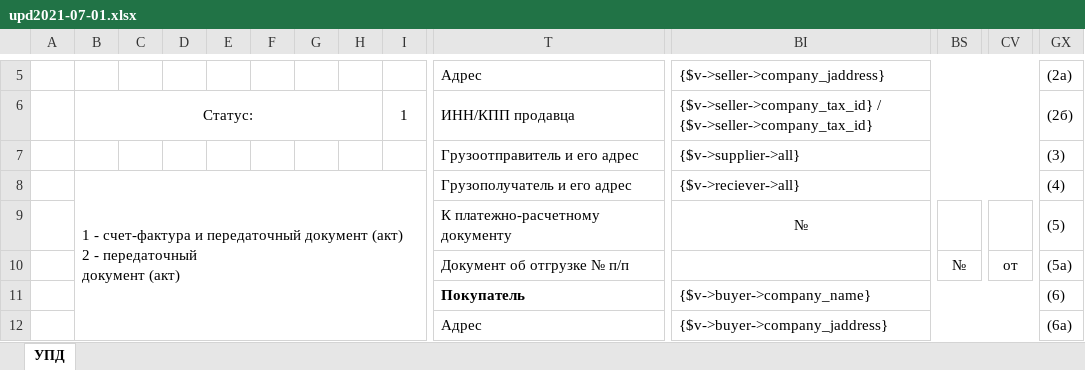
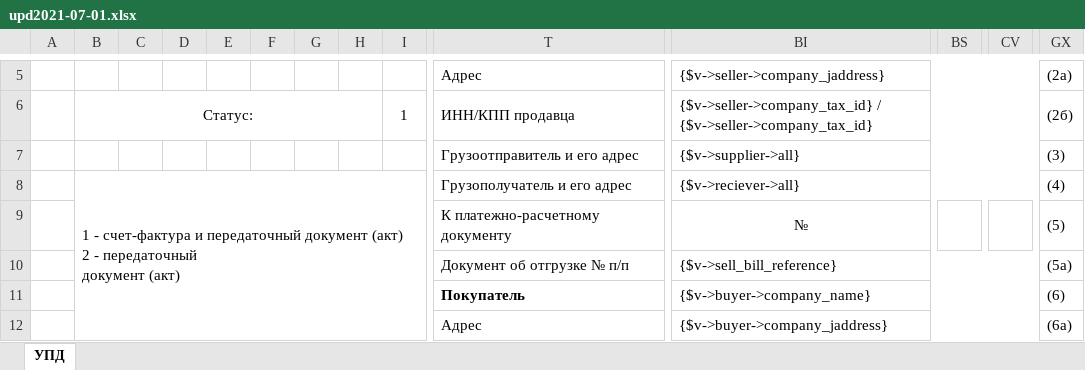
Before and after one commit to baycik/isell, an Excel workbook: application/views/rpt/ru/doc/upd2021-07-01.xlsx, sheet УПД, drawn as a sheet; only a part is shown, gaps mark what is left out; values as stored, in another font and other column widths than the file's, no borders; removed rows and columns are numbered as before the commit, all else as after; rows hold the shown columns only; the diff names each change by its address in the sheet, - before the commit and + after, or states it on an @@ line.

```diff
--- a/application/views/rpt/ru/doc/upd2021-07-01.xlsx (sheet УПД)
+++ b/application/views/rpt/ru/doc/upd2021-07-01.xlsx (sheet УПД)
-row 10:  |  |  |  |  |  |  |  |  | Документ об отгрузке № п/п |  | № | от | (5а)
+row 10:  |  |  |  |  |  |  |  |  | Документ об отгрузке № п/п | {$v->sell_bill_reference} |  |  | (5а)
```
Also changed, not shown: application/views/rpt/ru/doc/schet-faktura2021-07-01.xlsx, application/views/rpt/ru/doc/schet-oplata.xlsx, 5 other files.
